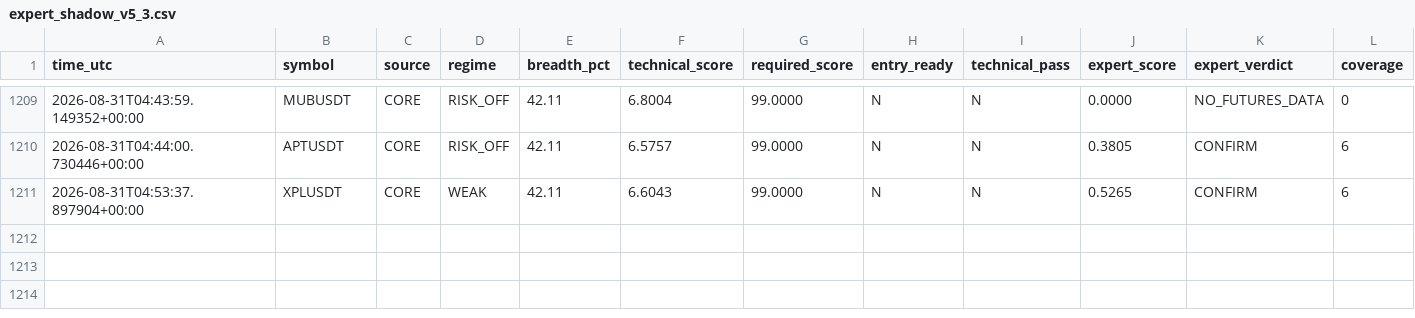
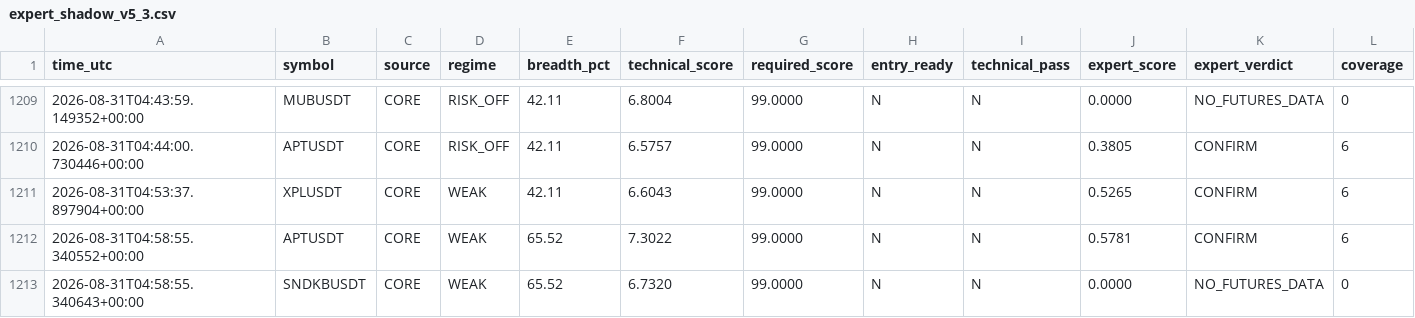
Before and after one commit to mrmatinbolandnazar-web/crypto-paper-bot, a CSV file: vps_reports/expert_shadow_v5_3.csv, drawn as a sheet; only a part is shown, gaps mark what is left out; rows hold the shown columns only; the diff names each change by its address in the sheet, - before the commit and + after, or states it on an @@ line.

```diff
--- a/vps_reports/expert_shadow_v5_3.csv
+++ b/vps_reports/expert_shadow_v5_3.csv
+row 1212: 2026-08-31T04:58:55.340552+00:00 | APTUSDT | CORE | WEAK | 65.52 | 7.3022 | 99.0000 | N | N | 0.5781 | CONFIRM | 6
+row 1213: 2026-08-31T04:58:55.340643+00:00 | SNDKBUSDT | CORE | WEAK | 65.52 | 6.7320 | 99.0000 | N | N | 0.0000 | NO_FUTURES_DATA | 0
```
Also changed, not shown: vps_reports/crowd_psychology_v5_5.csv, vps_reports/news_shadow_v5_4.csv, 9 other files.
